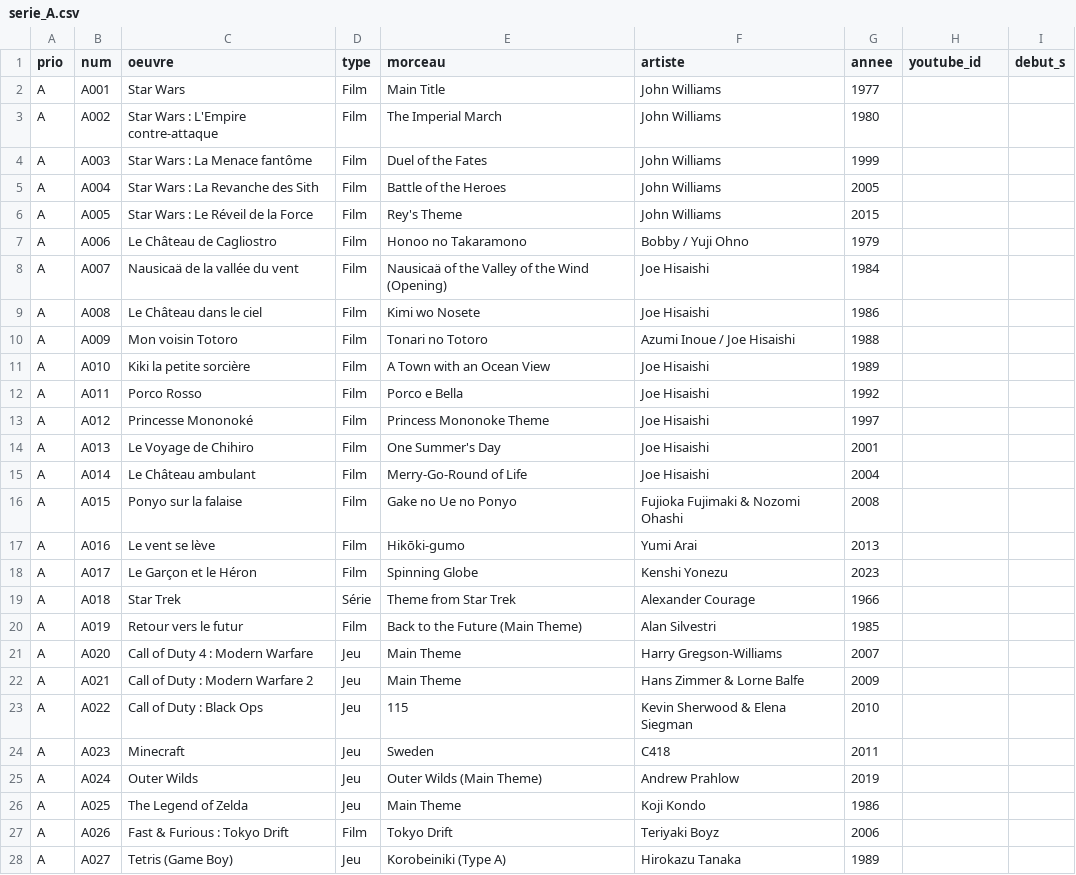
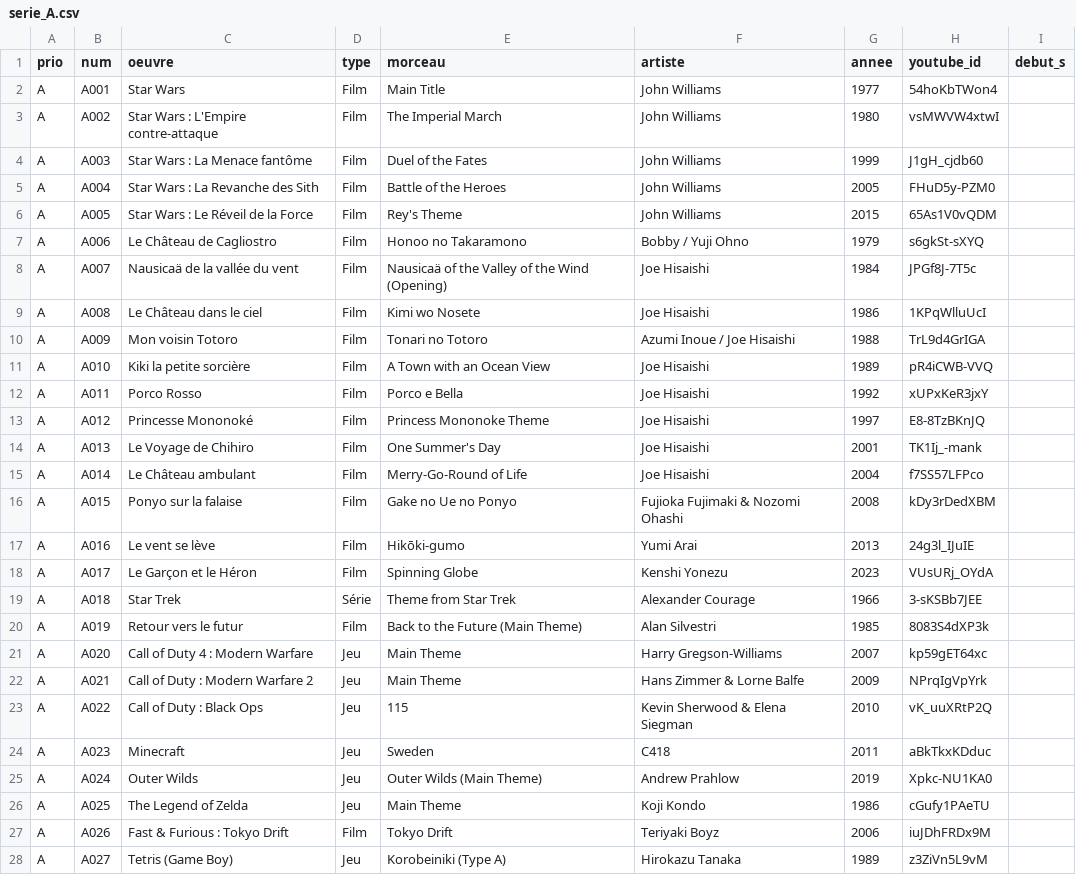
Before and after one commit to louisaldsr/hitster-diy, a CSV file: data/serie_A.csv, drawn as a sheet; only a part is shown; the diff covers the shown part only.

Commit message:
youtube import

```diff
--- a/data/serie_A.csv
+++ b/data/serie_A.csv
@@ -1,28 +1,28 @@
 prio,num,oeuvre,type,morceau,artiste,annee,youtube_id,debut_s
-A,A001,Star Wars,Film,Main Title,John Williams,1977,,
-A,A002,Star Wars : L'Empire contre-attaque,Film,The Imperial March,John Williams,1980,,
-A,A003,Star Wars : La Menace fantôme,Film,Duel of the Fates,John Williams,1999,,
-A,A004,Star Wars : La Revanche des Sith,Film,Battle of the Heroes,John Williams,2005,,
-A,A005,Star Wars : Le Réveil de la Force,Film,Rey's Theme,John Williams,2015,,
-A,A006,Le Château de Cagliostro,Film,Honoo no Takaramono,Bobby / Yuji Ohno,1979,,
-A,A007,Nausicaä de la vallée du vent,Film,Nausicaä of the Valley of the Wind (Opening),Joe Hisaishi,1984,,
-A,A008,Le Château dans le ciel,Film,Kimi wo Nosete,Joe Hisaishi,1986,,
-A,A009,Mon voisin Totoro,Film,Tonari no Totoro,Azumi Inoue / Joe Hisaishi,1988,,
-A,A010,Kiki la petite sorcière,Film,A Town with an Ocean View,Joe Hisaishi,1989,,
-A,A011,Porco Rosso,Film,Porco e Bella,Joe Hisaishi,1992,,
-A,A012,Princesse Mononoké,Film,Princess Mononoke Theme,Joe Hisaishi,1997,,
-A,A013,Le Voyage de Chihiro,Film,One Summer's Day,Joe Hisaishi,2001,,
-A,A014,Le Château ambulant,Film,Merry-Go-Round of Life,Joe Hisaishi,2004,,
-A,A015,Ponyo sur la falaise,Film,Gake no Ue no Ponyo,Fujioka Fujimaki & Nozomi Ohashi,2008,,
-A,A016,Le vent se lève,Film,Hikōki-gumo,Yumi Arai,2013,,
-A,A017,Le Garçon et le Héron,Film,Spinning Globe,Kenshi Yonezu,2023,,
-A,A018,Star Trek,Série,Theme from Star Trek,Alexander Courage,1966,,
-A,A019,Retour vers le futur,Film,Back to the Future (Main Theme),Alan Silvestri,1985,,
-A,A020,Call of Duty 4 : Modern Warfare,Jeu,Main Theme,Harry Gregson-Williams,2007,,
-A,A021,Call of Duty : Modern Warfare 2,Jeu,Main Theme,Hans Zimmer & Lorne Balfe,2009,,
-A,A022,Call of Duty : Black Ops,Jeu,115,Kevin Sherwood & Elena Siegman,2010,,
-A,A023,Minecraft,Jeu,Sweden,C418,2011,,
-A,A024,Outer Wilds,Jeu,Outer Wilds (Main Theme),Andrew Prahlow,2019,,
-A,A025,The Legend of Zelda,Jeu,Main Theme,Koji Kondo,1986,,
-A,A026,Fast & Furious : Tokyo Drift,Film,Tokyo Drift,Teriyaki Boyz,2006,,
-A,A027,Tetris (Game Boy),Jeu,Korobeiniki (Type A),Hirokazu Tanaka,1989,,
+A,A001,Star Wars,Film,Main Title,John Williams,1977,54hoKbTWon4,
+A,A002,Star Wars : L'Empire contre-attaque,Film,The Imperial March,John Williams,1980,vsMWVW4xtwI,
+A,A003,Star Wars : La Menace fantôme,Film,Duel of the Fates,John Williams,1999,J1gH_cjdb60,
+A,A004,Star Wars : La Revanche des Sith,Film,Battle of the Heroes,John Williams,2005,FHuD5y-PZM0,
+A,A005,Star Wars : Le Réveil de la Force,Film,Rey's Theme,John Williams,2015,65As1V0vQDM,
+A,A006,Le Château de Cagliostro,Film,Honoo no Takaramono,Bobby / Yuji Ohno,1979,s6gkSt-sXYQ,
+A,A007,Nausicaä de la vallée du vent,Film,Nausicaä of the Valley of the Wind (Opening),Joe Hisaishi,1984,JPGf8J-7T5c,
+A,A008,Le Château dans le ciel,Film,Kimi wo Nosete,Joe Hisaishi,1986,1KPqWlluUcI,
+A,A009,Mon voisin Totoro,Film,Tonari no Totoro,Azumi Inoue / Joe Hisaishi,1988,TrL9d4GrIGA,
+A,A010,Kiki la petite sorcière,Film,A Town with an Ocean View,Joe Hisaishi,1989,pR4iCWB-VVQ,
+A,A011,Porco Rosso,Film,Porco e Bella,Joe Hisaishi,1992,xUPxKeR3jxY,
+A,A012,Princesse Mononoké,Film,Princess Mononoke Theme,Joe Hisaishi,1997,E8-8TzBKnJQ,
+A,A013,Le Voyage de Chihiro,Film,One Summer's Day,Joe Hisaishi,2001,TK1Ij_-mank,
+A,A014,Le Château ambulant,Film,Merry-Go-Round of Life,Joe Hisaishi,2004,f7SS57LFPco,
+A,A015,Ponyo sur la falaise,Film,Gake no Ue no Ponyo,Fujioka Fujimaki & Nozomi Ohashi,2008,kDy3rDedXBM,
+A,A016,Le vent se lève,Film,Hikōki-gumo,Yumi Arai,2013,24g3l_IJuIE,
+A,A017,Le Garçon et le Héron,Film,Spinning Globe,Kenshi Yonezu,2023,VUsURj_OYdA,
+A,A018,Star Trek,Série,Theme from Star Trek,Alexander Courage,1966,3-sKSBb7JEE,
+A,A019,Retour vers le futur,Film,Back to the Future (Main Theme),Alan Silvestri,1985,8083S4dXP3k,
+A,A020,Call of Duty 4 : Modern Warfare,Jeu,Main Theme,Harry Gregson-Williams,2007,kp59gET64xc,
+A,A021,Call of Duty : Modern Warfare 2,Jeu,Main Theme,Hans Zimmer & Lorne Balfe,2009,NPrqIgVpYrk,
+A,A022,Call of Duty : Black Ops,Jeu,115,Kevin Sherwood & Elena Siegman,2010,vK_uuXRtP2Q,
+A,A023,Minecraft,Jeu,Sweden,C418,2011,aBkTkxKDduc,
+A,A024,Outer Wilds,Jeu,Outer Wilds (Main Theme),Andrew Prahlow,2019,Xpkc-NU1KA0,
+A,A025,The Legend of Zelda,Jeu,Main Theme,Koji Kondo,1986,cGufy1PAeTU,
+A,A026,Fast & Furious : Tokyo Drift,Film,Tokyo Drift,Teriyaki Boyz,2006,iuJDhFRDx9M,
+A,A027,Tetris (Game Boy),Jeu,Korobeiniki (Type A),Hirokazu Tanaka,1989,z3ZiVn5L9vM,
```
Also changed, not shown: 103 edited cells elsewhere in this file, 2 other files.
